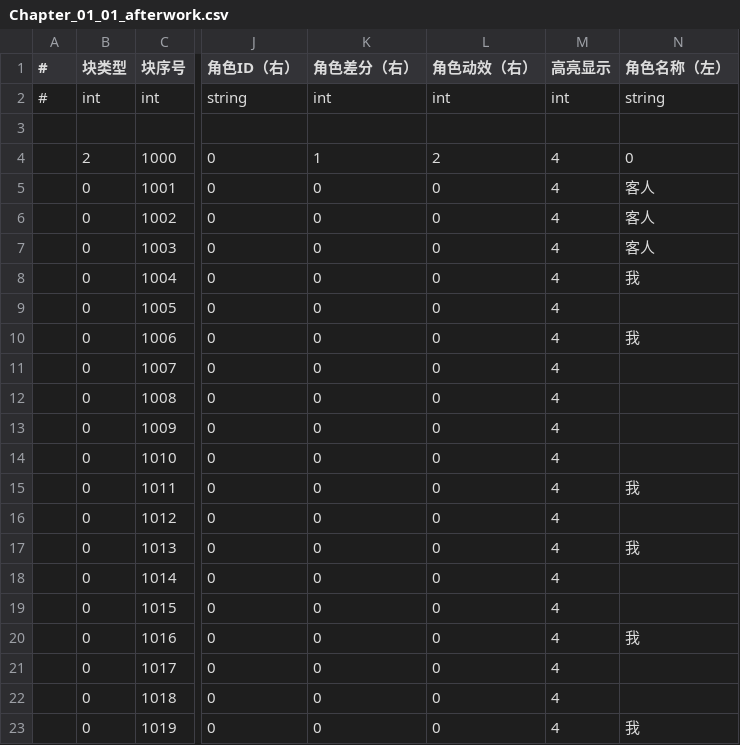
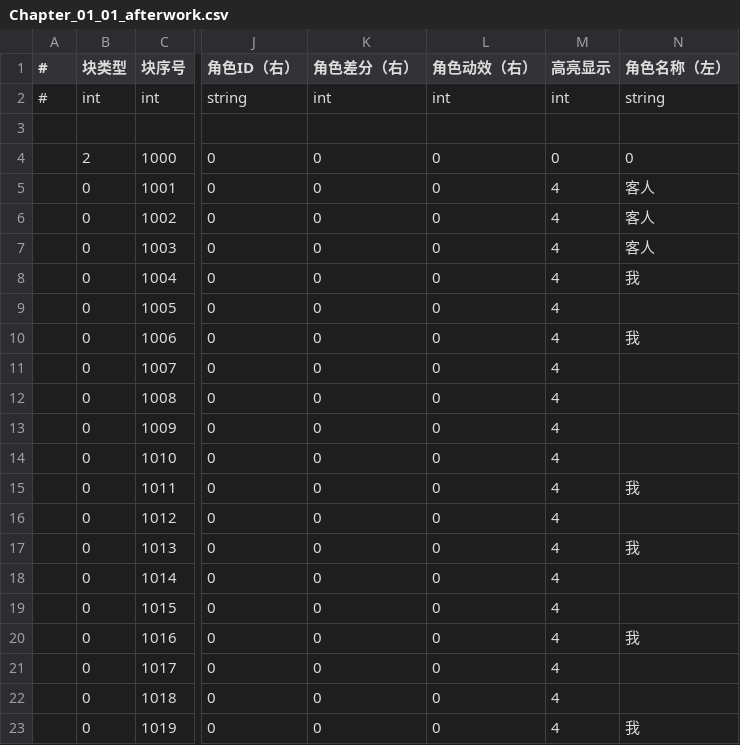
Before and after one commit to MoZeQing/New2023CGJ, a CSV file: Assets/GameMain/Resources/Dialog/CSV/Chapter_01_01_afterwork.csv, drawn as a sheet; only a part is shown, gaps mark what is left out; the diff names each change by its address in the sheet, - before the commit and + after, or states it on an @@ line.

```diff
--- a/Assets/GameMain/Resources/Dialog/CSV/Chapter_01_01_afterwork.csv
+++ b/Assets/GameMain/Resources/Dialog/CSV/Chapter_01_01_afterwork.csv
-K4 (角色差分（右）): 1
+K4 (角色差分（右）): 0
-L4 (角色动效（右）): 2
+L4 (角色动效（右）): 0
-M4 (高亮显示): 4
+M4 (高亮显示): 0
```
Also changed, not shown: Assets/GameMain/Resources/Dialog/CSV/Chapter_01_01_forework.csv, 4 other files.
